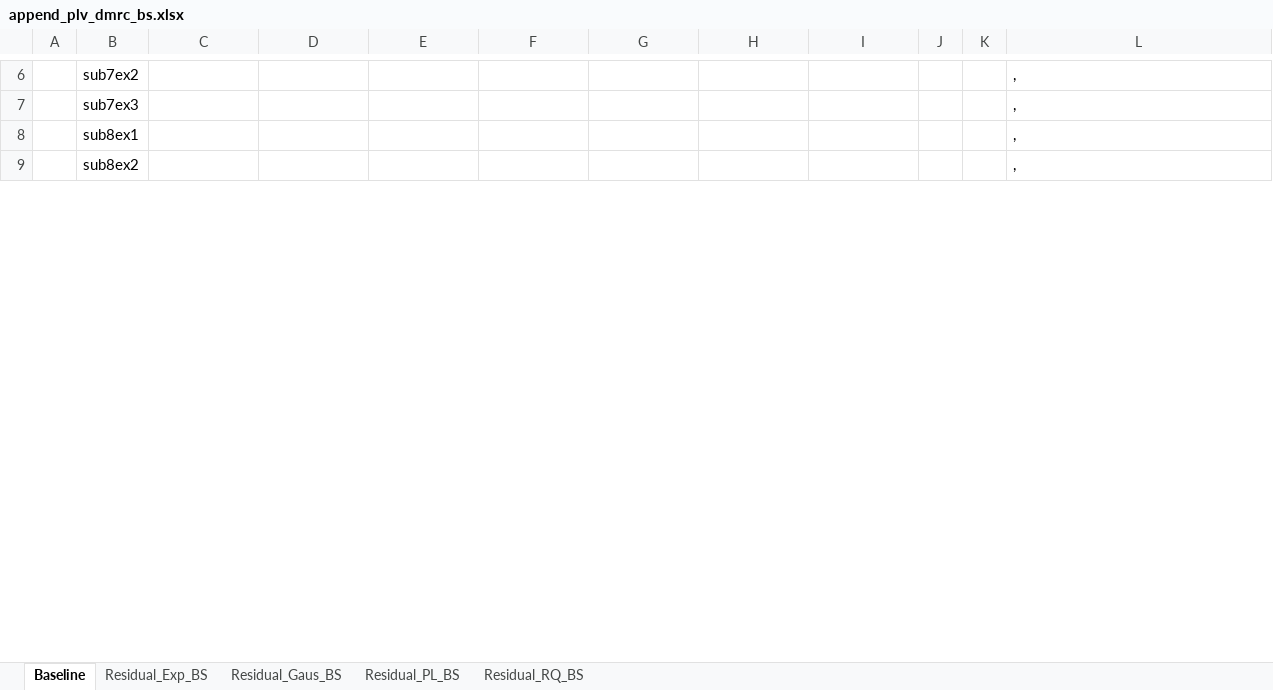
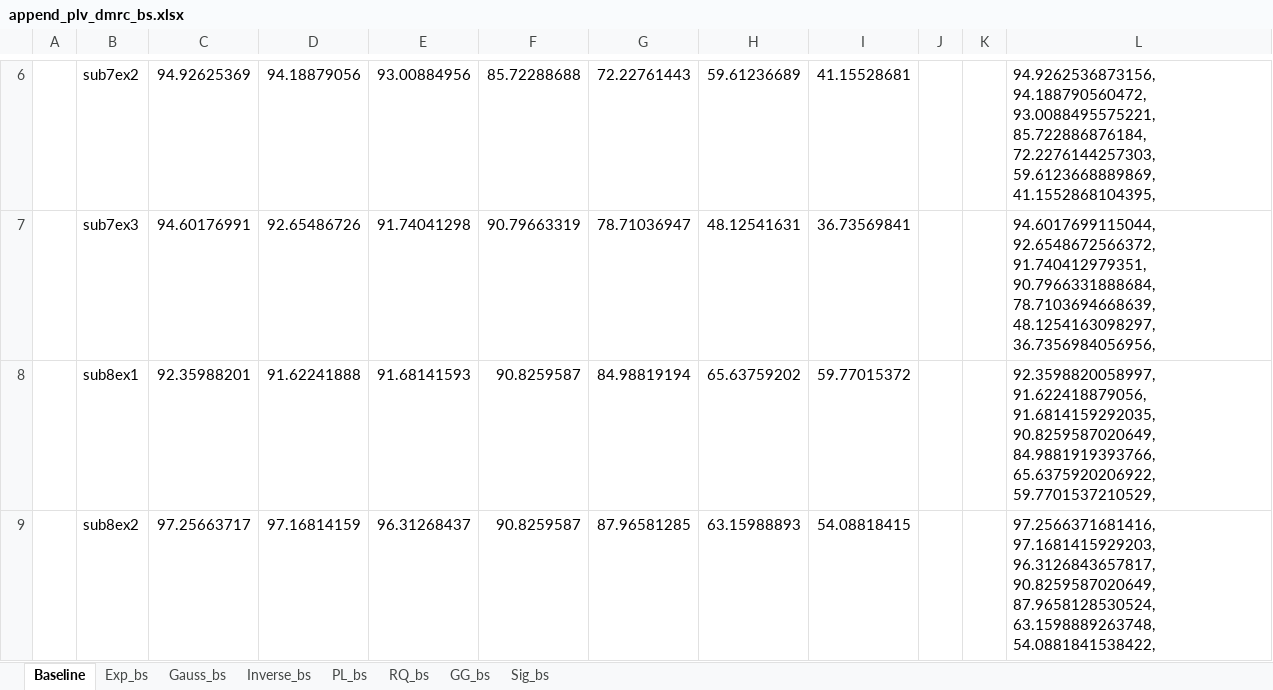
Before and after one commit to Malcolm-XY/modeling_vce_residual, an Excel workbook: results_cnn_subnetwork_evaluation/PLV_subnetwork_separate_node_index/append_plv_dmrc_bs.xlsx, sheet Baseline, drawn as a sheet; only a part is shown, gaps mark what is left out; values as stored, in another font and other column widths than the file's, no borders; the diff covers the shown part only; the diff names each change by its address in the sheet, - before the commit and + after, or states it on an @@ line.

```diff
--- a/results_cnn_subnetwork_evaluation/PLV_subnetwork_separate_node_index/append_plv_dmrc_bs.xlsx (sheet Baseline)
+++ b/results_cnn_subnetwork_evaluation/PLV_subnetwork_separate_node_index/append_plv_dmrc_bs.xlsx (sheet Baseline)
-sheet tab: Residual_Exp_BS
-sheet tab: Residual_Gaus_BS
-sheet tab: Residual_PL_BS
-sheet tab: Residual_RQ_BS
+sheet tab: Exp_bs
+sheet tab: Gauss_bs
+sheet tab: Inverse_bs
+sheet tab: PL_bs
+sheet tab: RQ_bs
+sheet tab: GG_bs
+sheet tab: Sig_bs
-C6: (empty)
+C6: 94.92625369
-D6: (empty)
+D6: 94.18879056
-E6: (empty)
+E6: 93.00884956
-F6: (empty)
+F6: 85.72288688
-G6: (empty)
+G6: 72.22761443
-H6: (empty)
+H6: 59.61236689
-I6: (empty)
+I6: 41.15528681
-L6: ,
+L6: 94.9262536873156, 94.188790560472, 93.0088495575221, 85.722886876184, 72.2276144257303, 59.6123668889869, 41.1552868104395,
-C7: (empty)
+C7: 94.60176991
-D7: (empty)
+D7: 92.65486726
-E7: (empty)
+E7: 91.74041298
-F7: (empty)
+F7: 90.79663319
-G7: (empty)
+G7: 78.71036947
-H7: (empty)
+H7: 48.12541631
-I7: (empty)
+I7: 36.73569841
-L7: ,
+L7: 94.6017699115044, 92.6548672566372, 91.740412979351, 90.7966331888684, 78.7103694668639, 48.1254163098297, 36.7356984056956,
-C8: (empty)
+C8: 92.35988201
-D8: (empty)
+D8: 91.62241888
-E8: (empty)
+E8: 91.68141593
-F8:F9: (empty)
+F8:F9: 90.8259587
-G8: (empty)
+G8: 84.98819194
-H8: (empty)
+H8: 65.63759202
-I8: (empty)
+I8: 59.77015372
-L8: ,
+L8: 92.3598820058997, 91.622418879056, 91.6814159292035, 90.8259587020649, 84.9881919393766, 65.6375920206922, 59.7701537210529,
-C9: (empty)
+C9: 97.25663717
-D9: (empty)
+D9: 97.16814159
-E9: (empty)
+E9: 96.31268437
-G9: (empty)
+G9: 87.96581285
-H9: (empty)
+H9: 63.15988893
-I9: (empty)
+I9: 54.08818415
-L9: ,
+L9: 97.2566371681416, 97.1681415929203, 96.3126843657817, 90.8259587020649, 87.9658128530524, 63.1598889263748, 54.0881841538422,
```
Also changed, not shown: 1 added row and 208 edited cells elsewhere in this sheet, results_cnn_subnetwork_evaluation/PCC_subnetwork_separate_node_index/append_pcc_dmrc_ad.xlsx, results_cnn_subnetwork_evaluation/PCC_subnetwork_separate_node_index/append_pcc_dmrc_bs.xlsx, 9 other files.
